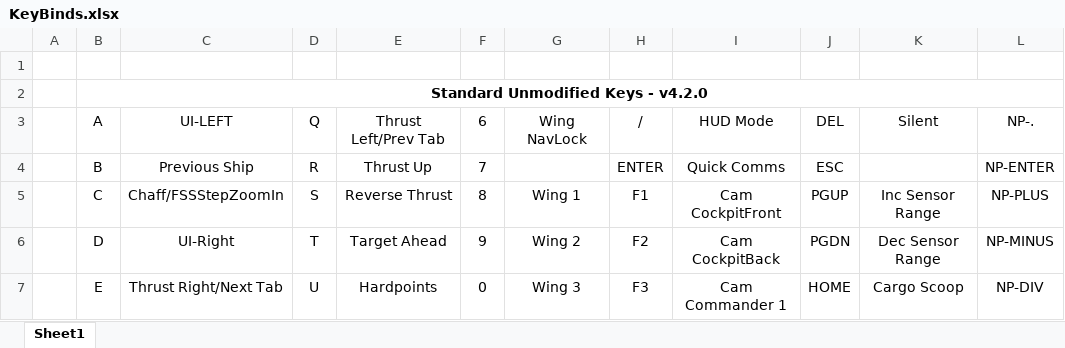
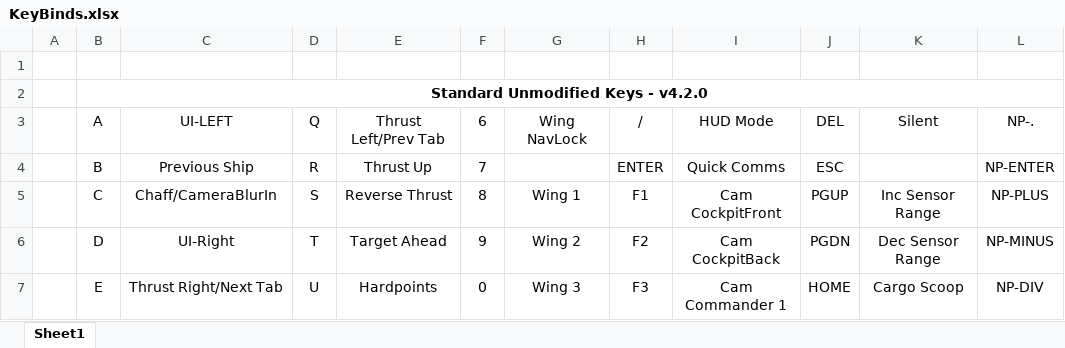
Before and after one commit to ClickerNZ/ED_TargetScript-420, an Excel workbook: Maps/KeyBinds.xlsx, sheet Sheet1, drawn as a sheet; only a part is shown; values as stored, in another font and other column widths than the file's, no borders; the diff names each change by its address in the sheet, - before the commit and + after, or states it on an @@ line.

Commit message:
Update KeyBinds.xlsx

```diff
--- a/Maps/KeyBinds.xlsx (sheet Sheet1)
+++ b/Maps/KeyBinds.xlsx (sheet Sheet1)
-C5: Chaff/FSSStepZoomIn
+C5: Chaff/CameraBlurIn
```
